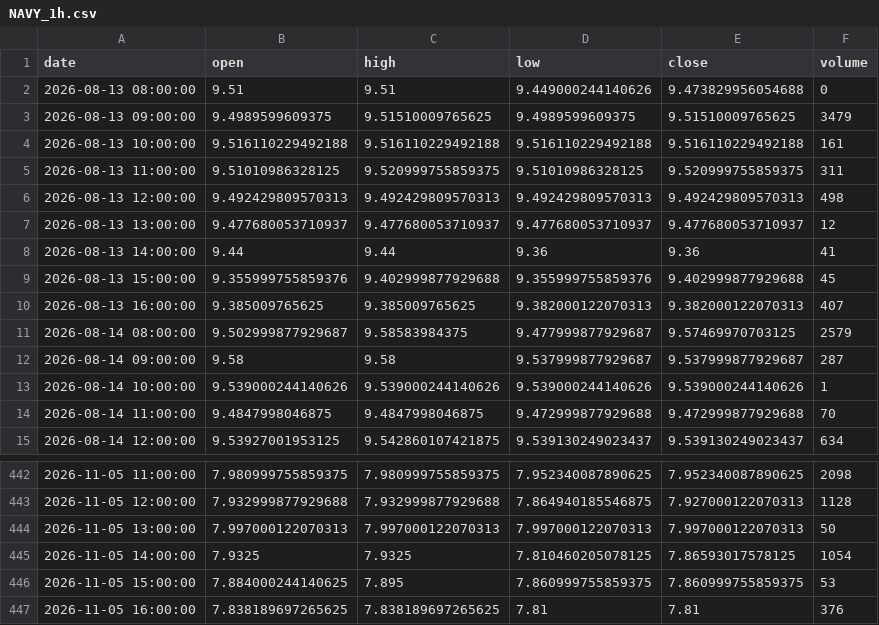
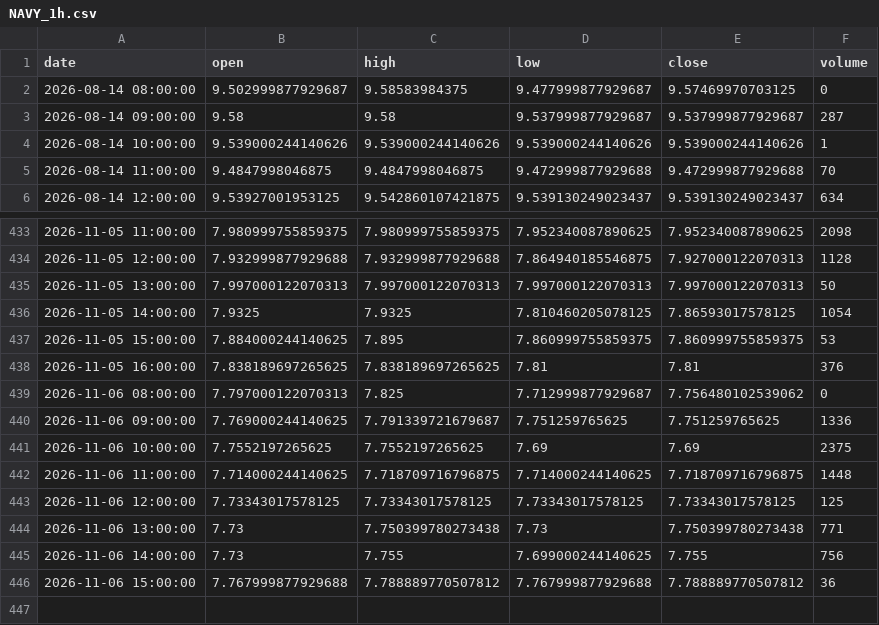
Before and after one commit to grahamgourlay-prog/Fortress2026, a CSV file: chart-pipeline/portfolio_data/NAVY_1h.csv, drawn as a sheet; only a part is shown, gaps mark what is left out.

Commit message:
chore: scheduled chart refresh 2026-11-09 UTC

```diff
--- a/chart-pipeline/portfolio_data/NAVY_1h.csv
+++ b/chart-pipeline/portfolio_data/NAVY_1h.csv
@@ -1,12 +1,3 @@
 date,open,high,low,close,volume
-2026-08-13 08:00:00,9.51,9.51,9.449000244140626,9.473829956054688,0
-2026-08-13 09:00:00,9.4989599609375,9.51510009765625,9.4989599609375,9.51510009765625,3479
-2026-08-13 10:00:00,9.516110229492188,9.516110229492188,9.516110229492188,9.516110229492188,161
-2026-08-13 11:00:00,9.51010986328125,9.520999755859375,9.51010986328125,9.520999755859375,311
-2026-08-13 12:00:00,9.492429809570313,9.492429809570313,9.492429809570313,9.492429809570313,498
-2026-08-13 13:00:00,9.477680053710937,9.477680053710937,9.477680053710937,9.477680053710937,12
-2026-08-13 14:00:00,9.44,9.44,9.36,9.36,41
-2026-08-13 15:00:00,9.355999755859376,9.402999877929688,9.355999755859376,9.402999877929688,45
-2026-08-13 16:00:00,9.385009765625,9.385009765625,9.382000122070313,9.382000122070313,407
-2026-08-14 08:00:00,9.502999877929687,9.58583984375,9.477999877929687,9.57469970703125,2579
+2026-08-14 08:00:00,9.502999877929687,9.58583984375,9.477999877929687,9.57469970703125,0
 2026-08-14 09:00:00,9.58,9.58,9.537999877929687,9.537999877929687,287
@@ -447 +438,9 @@ date,open,high,low,close,volume
 2026-11-05 16:00:00,7.838189697265625,7.838189697265625,7.81,7.81,376
+2026-11-06 08:00:00,7.797000122070313,7.825,7.712999877929687,7.756480102539062,0
+2026-11-06 09:00:00,7.769000244140625,7.791339721679687,7.751259765625,7.751259765625,1336
+2026-11-06 10:00:00,7.7552197265625,7.7552197265625,7.69,7.69,2375
+2026-11-06 11:00:00,7.714000244140625,7.718709716796875,7.714000244140625,7.718709716796875,1448
+2026-11-06 12:00:00,7.73343017578125,7.73343017578125,7.73343017578125,7.73343017578125,125
+2026-11-06 13:00:00,7.73,7.750399780273438,7.73,7.750399780273438,771
+2026-11-06 14:00:00,7.73,7.755,7.699000244140625,7.755,756
+2026-11-06 15:00:00,7.767999877929688,7.788889770507812,7.767999877929688,7.788889770507812,36
```
Also changed, not shown: chart-pipeline/portfolio_data/NAVY_1day.csv, chart-pipeline/portfolio_data/NUCG_1day.csv, 34 other files.
